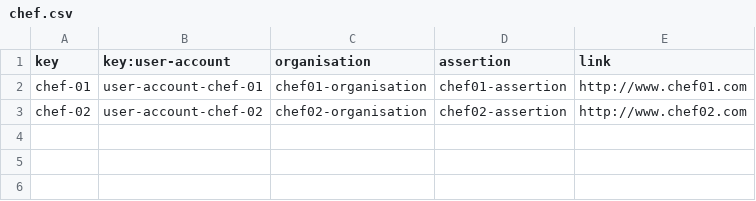
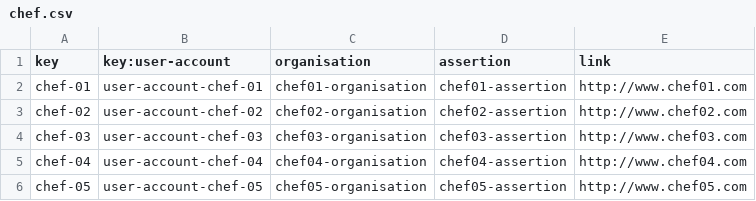
Before and after one commit to ddiazlop/Acme_Recipes_G10, a CSV file: src/main/webapp/WEB-INF/resources/sample-data/chef.csv, drawn as a sheet; the diff names each change by its address in the sheet, - before the commit and + after, or states it on an @@ line.

```diff
--- a/src/main/webapp/WEB-INF/resources/sample-data/chef.csv
+++ b/src/main/webapp/WEB-INF/resources/sample-data/chef.csv
+row 4: chef-03 | user-account-chef-03 | chef03-organisation | chef03-assertion | http://www.chef03.com
+row 5: chef-04 | user-account-chef-04 | chef04-organisation | chef04-assertion | http://www.chef04.com
+row 6: chef-05 | user-account-chef-05 | chef05-organisation | chef05-assertion | http://www.chef05.com
```
Also changed, not shown: src/main/webapp/WEB-INF/resources/sample-data/user-account.csv, 4 other files.
